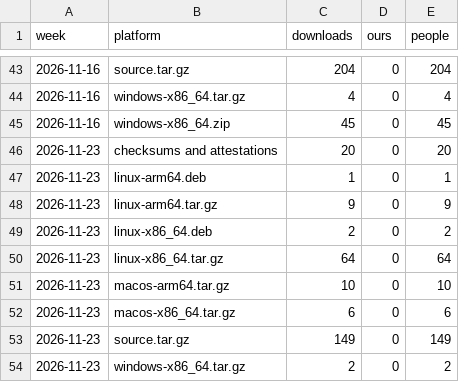
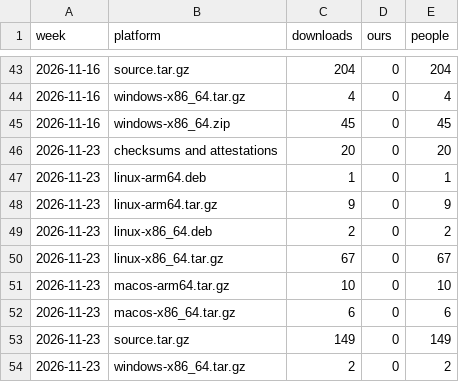
Before and after one commit to meSingh/polinrider-scanner, a CSV file: downloads/weekly-by-platform.csv, drawn as a sheet; only a part is shown, gaps mark what is left out; the diff names each change by its address in the sheet, - before the commit and + after, or states it on an @@ line.

```diff
--- a/downloads/weekly-by-platform.csv
+++ b/downloads/weekly-by-platform.csv
-C50 (downloads): 64
+C50 (downloads): 67
-E50 (people): 64
+E50 (people): 67
```
Also changed, not shown: downloads/counts.csv, 2 other files.
